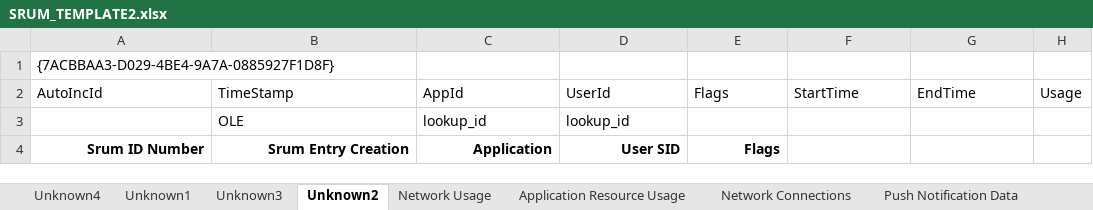
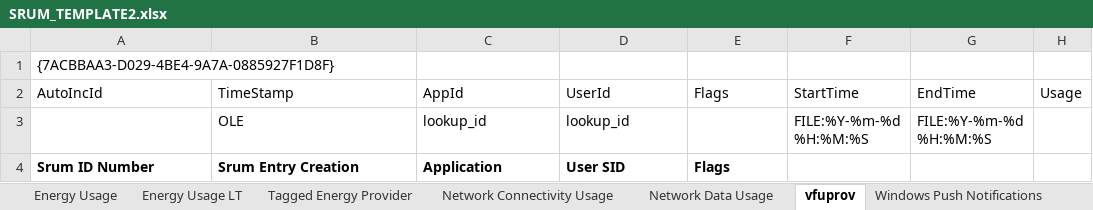
Before and after one commit to MarkBaggett/srum-dump, an Excel workbook: SRUM_TEMPLATE2.xlsx, sheet vfuprov, drawn as a sheet; values as stored, in another font and other column widths than the file's, no borders; the diff names each change by its address in the sheet, - before the commit and + after, or states it on an @@ line.

```diff
--- a/SRUM_TEMPLATE2.xlsx (sheet vfuprov)
+++ b/SRUM_TEMPLATE2.xlsx (sheet vfuprov)
-sheet tab: Unknown3
+sheet tab: Tagged Energy Provider
-sheet tab: Unknown2
+sheet tab: vfuprov
-sheet tab: Network Usage
+sheet tab: Network Data Usage
-sheet tab: Network Connections
+sheet tab: Network Connectivity Usage
-sheet tab: Push Notification Data
+sheet tab: Windows Push Notifications
@@ sheet tab order changed: Energy Usage | Energy Usage LT | Tagged Energy Provider | Network Connectivity Usage | Network Data Usage | vfuprov | Windows Push Notifications @@
-F3: (empty)
+F3: FILE:%Y-%m-%d %H:%M:%S
-G3: (empty)
+G3: FILE:%Y-%m-%d %H:%M:%S
-A4:E4 alignment: right
+A4:E4 alignment: left
```
Also changed, not shown: sheet Energy Usage LT, sheet Application Resource Usage, sheet Energy Usage, sheet Network Connectivity Usage, sheet Network Data Usage, sheet App Timeline Provider, 4 more sheets, other sheet tabs, 2 other files.
